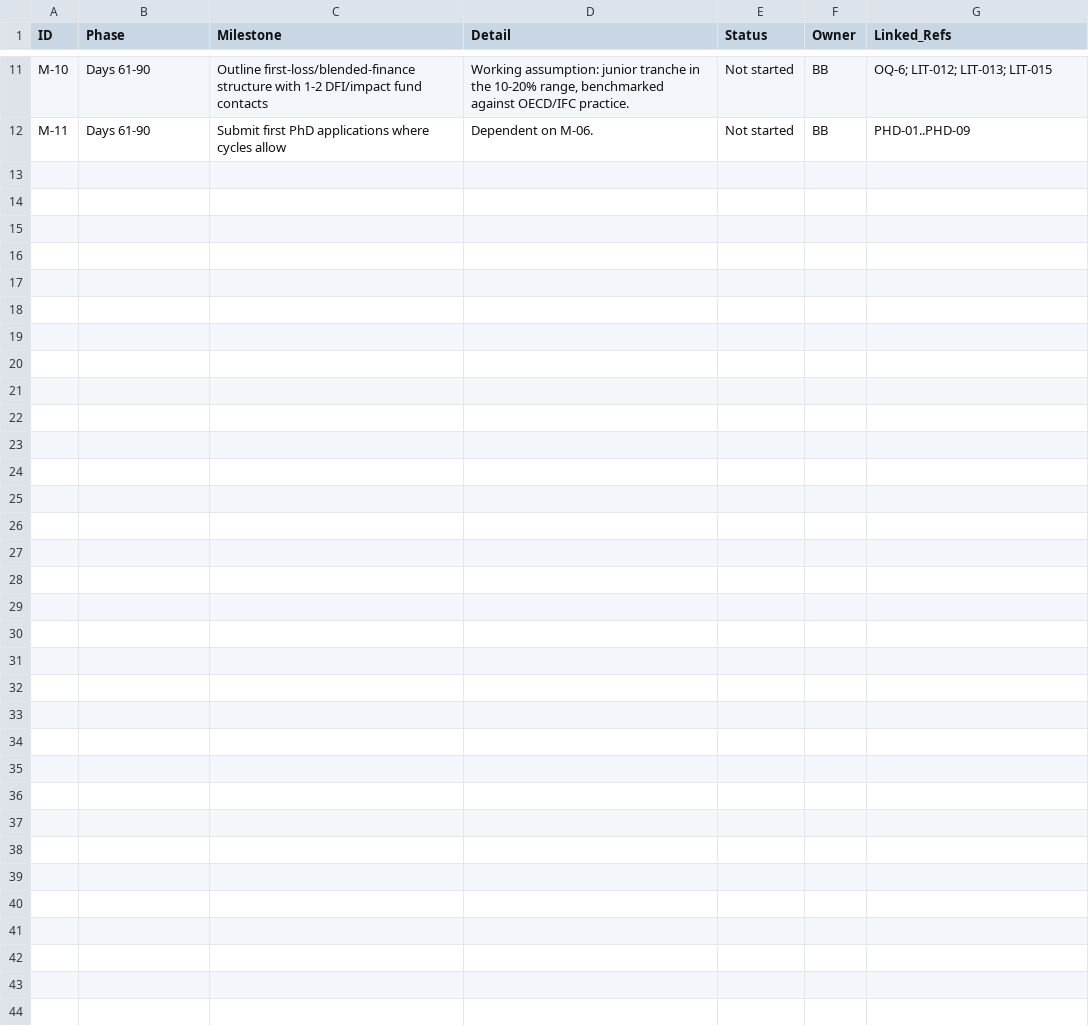
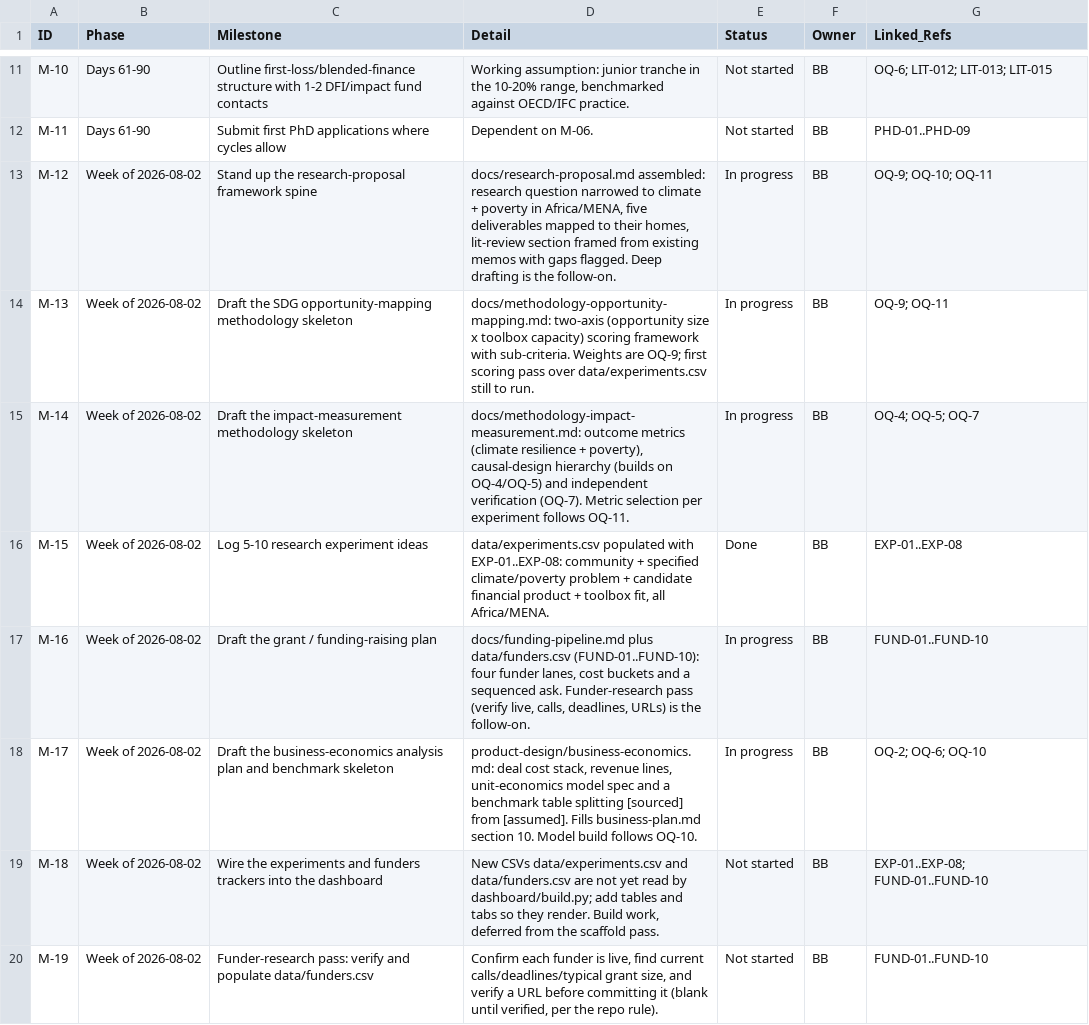
Before and after one commit to benbaichmankass/sustainable-finance-venture, a CSV file: data/milestones.csv, drawn as a sheet; only a part is shown, gaps mark what is left out; the diff names each change by its address in the sheet, - before the commit and + after, or states it on an @@ line.

```diff
--- a/data/milestones.csv
+++ b/data/milestones.csv
+row 13: M-12 | Week of 2026-08-02 | Stand up the research-proposal framework spine | docs/research-proposal.md assembled: research question narrowed to climate + poverty in Africa/MENA, five deliverables mapped to their homes, lit-review section framed from existing memos with gaps flagged. Deep drafting is the follow-on. | In progress | BB | OQ-9; OQ-10; OQ-11
+row 14: M-13 | Week of 2026-08-02 | Draft the SDG opportunity-mapping methodology skeleton | docs/methodology-opportunity-mapping.md: two-axis (opportunity size x toolbox capacity) scoring framework with sub-criteria. Weights are OQ-9; first scoring pass over data/experiments.csv still to run. | In progress | BB | OQ-9; OQ-11
+row 15: M-14 | Week of 2026-08-02 | Draft the impact-measurement methodology skeleton | docs/methodology-impact-measurement.md: outcome metrics (climate resilience + poverty), causal-design hierarchy (builds on OQ-4/OQ-5) and independent verification (OQ-7). Metric selection per experiment follows OQ-11. | In progress | BB | OQ-4; OQ-5; OQ-7
+row 16: M-15 | Week of 2026-08-02 | Log 5-10 research experiment ideas | data/experiments.csv populated with EXP-01..EXP-08: community + specified climate/poverty problem + candidate financial product + toolbox fit, all Africa/MENA. | Done | BB | EXP-01..EXP-08
+row 17: M-16 | Week of 2026-08-02 | Draft the grant / funding-raising plan | docs/funding-pipeline.md plus data/funders.csv (FUND-01..FUND-10): four funder lanes, cost buckets and a sequenced ask. Funder-research pass (verify live, calls, deadlines, URLs) is the follow-on. | In progress | BB | FUND-01..FUND-10
+row 18: M-17 | Week of 2026-08-02 | Draft the business-economics analysis plan and benchmark skeleton | product-design/business-economics.md: deal cost stack, revenue lines, unit-economics model spec and a benchmark table splitting [sourced] from [assumed]. Fills business-plan.md section 10. Model build follows OQ-10. | In progress | BB | OQ-2; OQ-6; OQ-10
+row 19: M-18 | Week of 2026-08-02 | Wire the experiments and funders trackers into the dashboard | New CSVs data/experiments.csv and data/funders.csv are not yet read by dashboard/build.py; add tables and tabs so they render. Build work, deferred from the scaffold pass. | Not started | BB | EXP-01..EXP-08; FUND-01..FUND-10
+row 20: M-19 | Week of 2026-08-02 | Funder-research pass: verify and populate data/funders.csv | Confirm each funder is live, find current calls/deadlines/typical grant size, and verify a URL before committing it (blank until verified, per the repo rule). | Not started | BB | FUND-01..FUND-10
```
Also changed, not shown: data/open-questions.csv, 8 other files.
